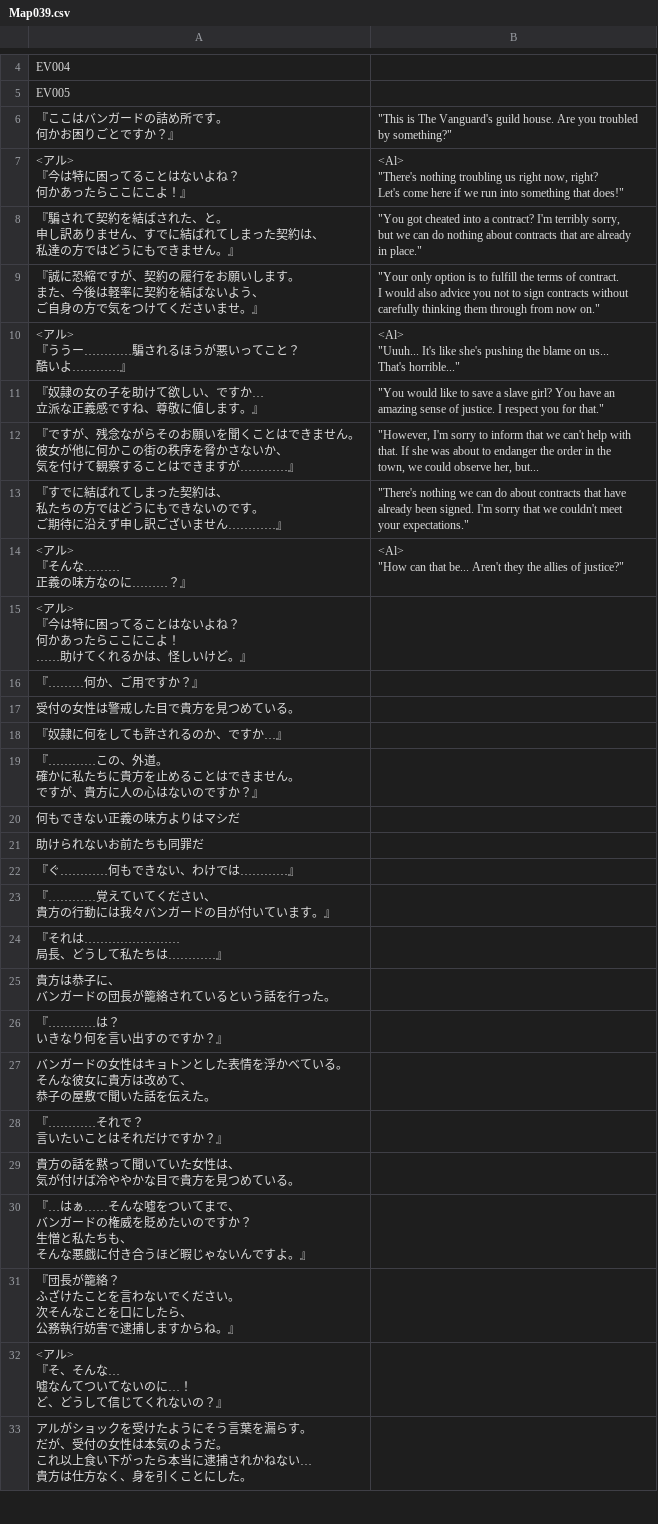
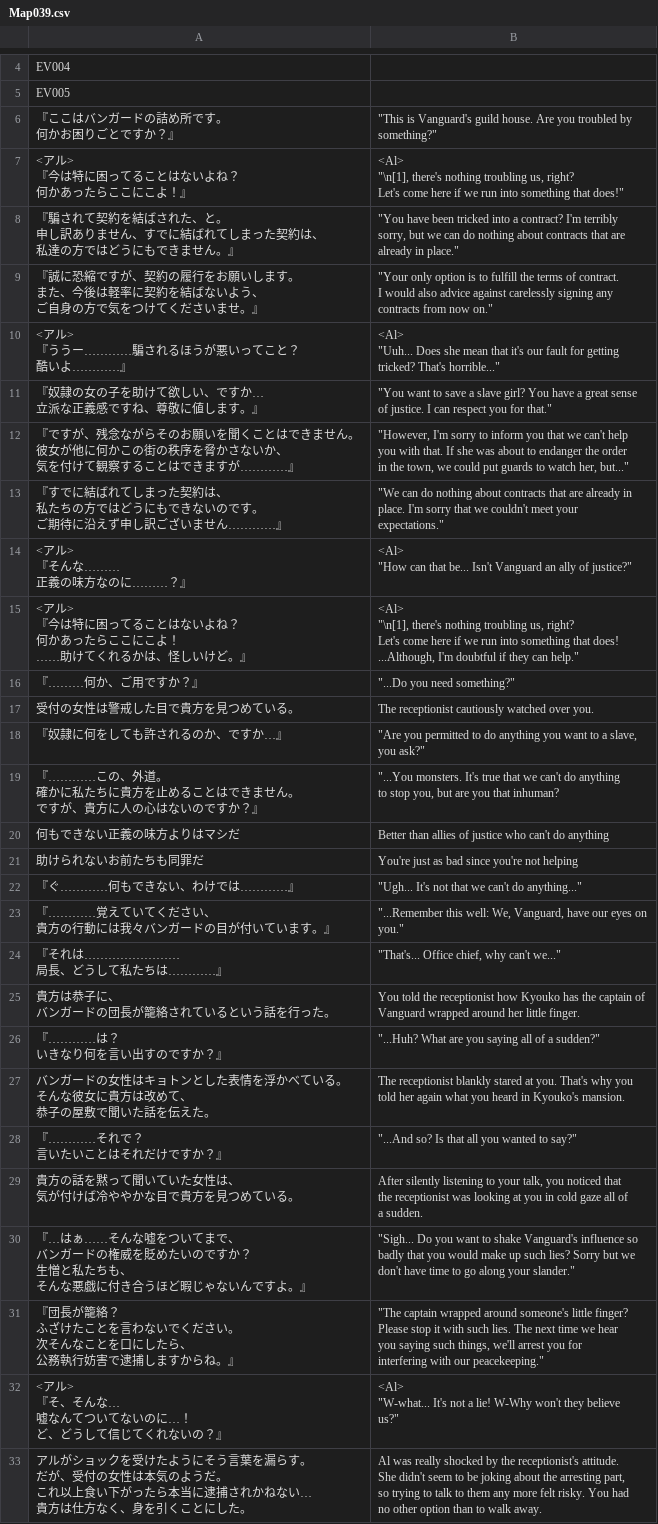
Before and after one commit to PummelsTL/TowerOfAlfimia, a CSV file: www/data/Map039.csv, drawn as a sheet; only a part is shown, gaps mark what is left out; ↵ is a line break in a cell; the diff covers the shown part only; the diff names each change by its address in the sheet, - before the commit and + after, or states it on an @@ line.

Commit message:
Vanguard guild 99% edit

```diff
--- a/www/data/Map039.csv
+++ b/www/data/Map039.csv
-B6: "This is The Vanguard's guild…
+B6: "This is Vanguard's guild…
-B7: <Al> ↵ "There's nothing troubling us right now, right? ↵ Let's…
+B7: <Al> ↵ "\n[1], there's nothing troubling us, right? ↵ Let's…
-B8: "You got cheated into a…
+B8: "You have been tricked into a…
-B9: …also advice you not to sign contracts without ↵ carefully thinking them through from now…
+B9: …also advice against carelessly signing any ↵ contracts from now…
-B10: <Al> ↵ "Uuuh... It's like she's pushing the blame on us... ↵ That's horrible..."
+B10: <Al> ↵ "Uuh... Does she mean that it's our fault for getting ↵ tricked? That's horrible..."
-B11: "You would like to save a slave girl? You have an ↵ amazing sense of justice. I respect you…
+B11: "You want to save a slave girl? You have a great sense ↵ of justice. I can respect you…
-B12: …to inform that we can't help with ↵ that. If she was about to endanger the order in the ↵ town, we could observe her, but...
+B12: …to inform you that we can't help ↵ you with that. If she was about to endanger the order ↵ in the town, we could put guards to watch her, but..."
-B13: "There's nothing we can do about contracts that have ↵ already been signed. I'm sorry…
+B13: "We can do nothing about contracts that are already in ↵ place. I'm sorry…
-B14: …that be... Aren't they the allies of justice?"
+B14: …that be... Isn't Vanguard an ally of justice?"
-B15: (empty)
+B15: <Al> ↵ "\n[1], there's nothing troubling us, right? ↵ Let's come here if we run into something that does! ↵ ...Although, I'm doubtful if they can help."
-B16: (empty)
+B16: "...Do you need something?"
-B17: (empty)
+B17: The receptionist cautiously watched over you.
-B18: (empty)
+B18: "Are you permitted to do anything you want to a slave, ↵ you ask?"
-B19: (empty)
+B19: "...You monsters. It's true that we can't do anything ↵ to stop you, but are you that inhuman?
-B20: (empty)
+B20: Better than allies of justice who can't do anything
-B21: (empty)
+B21: You're just as bad since you're not helping
-B22: (empty)
+B22: "Ugh... It's not that we can't do anything..."
-B23: (empty)
+B23: "...Remember this well: We, Vanguard, have our eyes on ↵ you."
-B24: (empty)
+B24: "That's... Office chief, why can't we..."
-B25: (empty)
+B25: You told the receptionist how Kyouko has the captain of ↵ Vanguard wrapped around her little finger.
-B26: (empty)
+B26: "...Huh? What are you saying all of a sudden?"
-B27: (empty)
+B27: The receptionist blankly stared at you. That's why you ↵ told her again what you heard in Kyouko's mansion.
-B28: (empty)
+B28: "...And so? Is that all you wanted to say?"
-B29: (empty)
+B29: After silently listening to your talk, you noticed that ↵ the receptionist was looking at you in cold gaze all of ↵ a sudden.
-B30: (empty)
+B30: "Sigh... Do you want to shake Vanguard's influence so ↵ badly that you would make up such lies? Sorry but we ↵ don't have time to go along your slander."
-B31: (empty)
+B31: "The captain wrapped around someone's little finger? ↵ Please stop it with such lies. The next time we hear ↵ you saying such things, we'll arrest you for ↵ interfering with our peacekeeping."
-B32: (empty)
+B32: <Al> ↵ "W-what... It's not a lie! W-Why won't they believe ↵ us?"
-B33: (empty)
+B33: Al was really shocked by the receptionist's attitude. ↵ She didn't seem to be joking about the arresting part, ↵ so trying to talk to them any more felt risky. You had ↵ no other option than to walk away.
```
Also changed, not shown: 24 edited cells elsewhere in this file.
